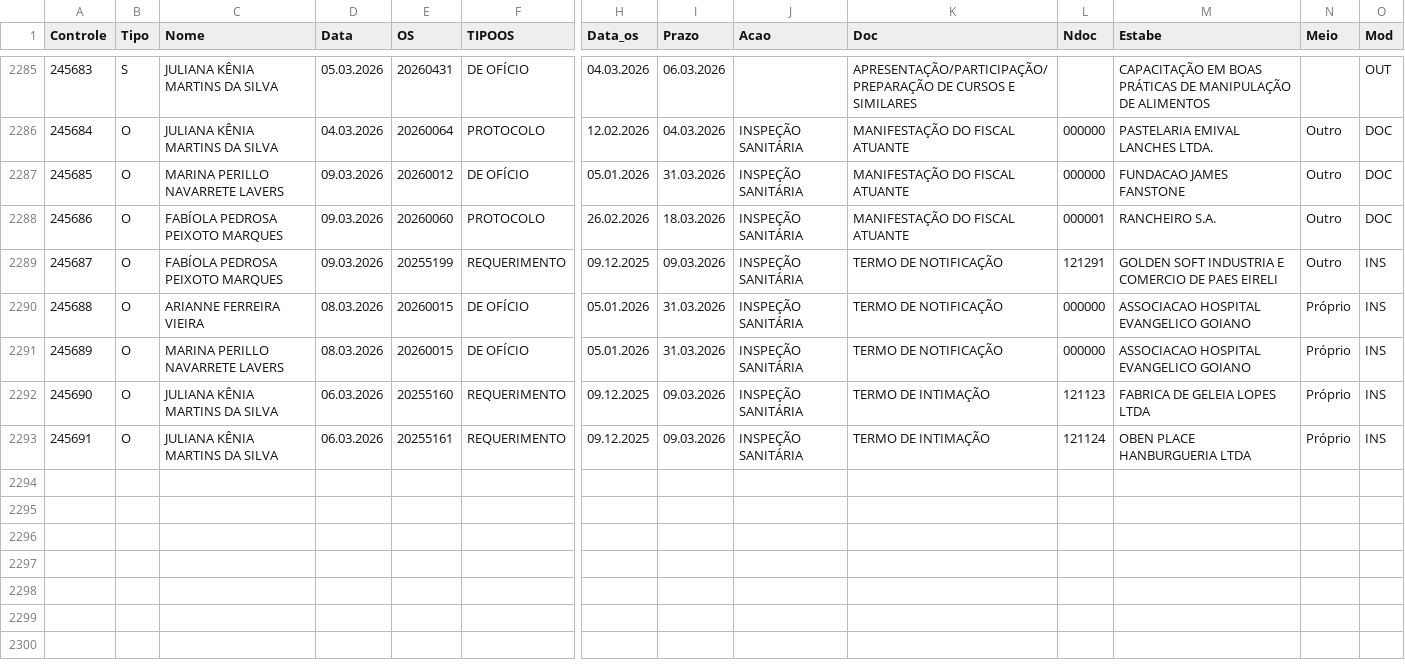
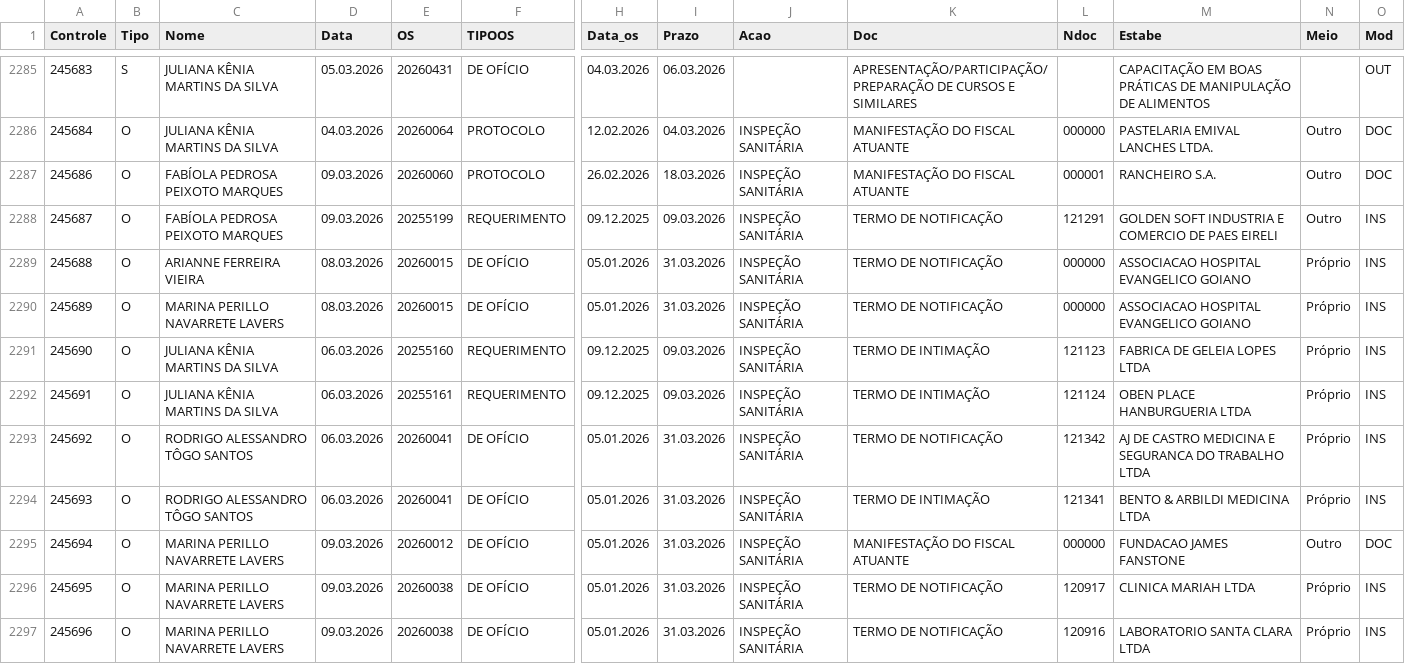
Before and after one commit to VisaAnapolis/APP, a CSV file: data/rdpf.csv, drawn as a sheet; only a part is shown, gaps mark what is left out; removed rows and columns are numbered as before the commit, all else as after; rows hold the shown columns only; the diff names each change by its address in the sheet, - before the commit and + after, or states it on an @@ line.

Commit message:
Auto-sync data 09/03/2026 13:09:57,45

```diff
--- a/data/rdpf.csv
+++ b/data/rdpf.csv
-row 2287: 245685 | O | MARINA PERILLO NAVARRETE LAVERS | 09.03.2026 | 20260012 | DE OFÍCIO | 05.01.2026 | 31.03.2026 | INSPEÇÃO SANITÁRIA | MANIFESTAÇÃO DO FISCAL ATUANTE | 000000 | FUNDACAO JAMES FANSTONE | Outro | DOC
+row 2293: 245692 | O | RODRIGO ALESSANDRO TÔGO SANTOS | 06.03.2026 | 20260041 | DE OFÍCIO | 05.01.2026 | 31.03.2026 | INSPEÇÃO SANITÁRIA | TERMO DE NOTIFICAÇÃO | 121342 | AJ DE CASTRO MEDICINA E SEGURANCA DO TRABALHO LTDA | Próprio | INS
+row 2294: 245693 | O | RODRIGO ALESSANDRO TÔGO SANTOS | 06.03.2026 | 20260041 | DE OFÍCIO | 05.01.2026 | 31.03.2026 | INSPEÇÃO SANITÁRIA | TERMO DE INTIMAÇÃO | 121341 | BENTO & ARBILDI MEDICINA LTDA | Próprio | INS
+row 2295: 245694 | O | MARINA PERILLO NAVARRETE LAVERS | 09.03.2026 | 20260012 | DE OFÍCIO | 05.01.2026 | 31.03.2026 | INSPEÇÃO SANITÁRIA | MANIFESTAÇÃO DO FISCAL ATUANTE | 000000 | FUNDACAO JAMES FANSTONE | Outro | DOC
+row 2296: 245695 | O | MARINA PERILLO NAVARRETE LAVERS | 09.03.2026 | 20260038 | DE OFÍCIO | 05.01.2026 | 31.03.2026 | INSPEÇÃO SANITÁRIA | TERMO DE NOTIFICAÇÃO | 120917 | CLINICA MARIAH LTDA | Próprio | INS
+row 2297: 245696 | O | MARINA PERILLO NAVARRETE LAVERS | 09.03.2026 | 20260038 | DE OFÍCIO | 05.01.2026 | 31.03.2026 | INSPEÇÃO SANITÁRIA | TERMO DE NOTIFICAÇÃO | 120916 | LABORATORIO SANTA CLARA LTDA | Próprio | INS
```
Also changed, not shown: data/protocolo.csv, data/tramitacao.csv, 17 other files.
